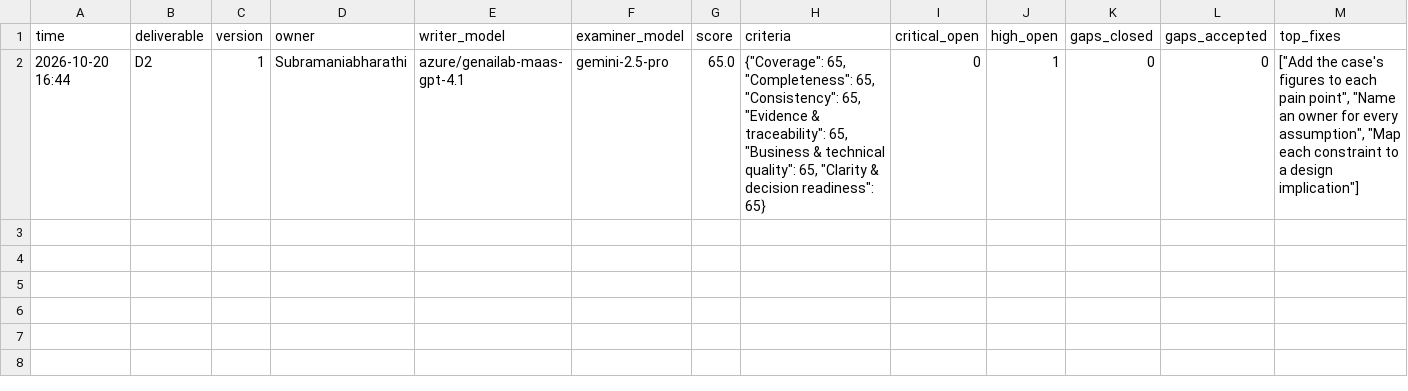
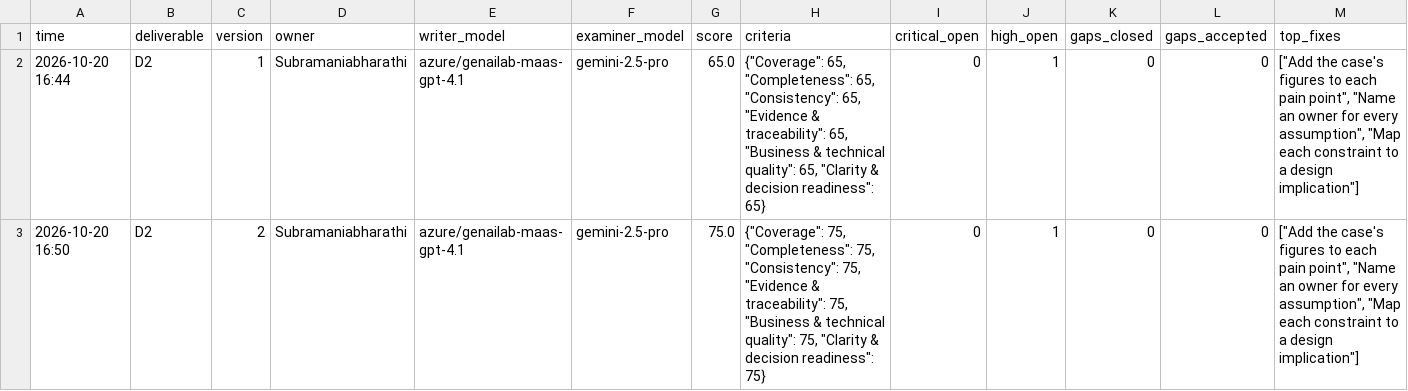
Before and after one commit to subrab/Team5repository, a CSV file: logs/Subramaniabharathi.csv, drawn as a sheet; only a part is shown; rows hold the shown columns only; the diff names each change by its address in the sheet, - before the commit and + after, or states it on an @@ line.

Commit message:
D2 v2: score 65.0 -> 75.0 | gaps open C0/H1, closed 0, accepted 0 | owner Subramaniabharathi | instruction v2.0

```diff
--- a/logs/Subramaniabharathi.csv
+++ b/logs/Subramaniabharathi.csv
+row 3: 2026-10-20 16:50 | D2 | 2 | Subramaniabharathi | azure/genailab-maas-gpt-4.1 | gemini-2.5-pro | 75.0 | {"Coverage": 75, "Completeness": 75, "Consistency": 75, "Evidence & traceability": 75, "Business & technical quality": 75, "Clarity & decision readiness": 75} | 0 | 1 | 0 | 0 | ["Add the case's figures to each pain point", "Name an owner for every assumption", "Map each constraint to a design implication"]
```
Also changed, not shown: 4 other files.
